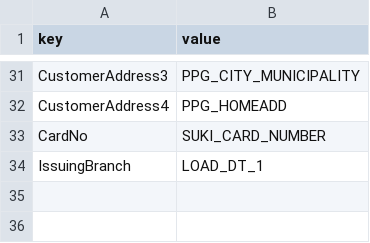
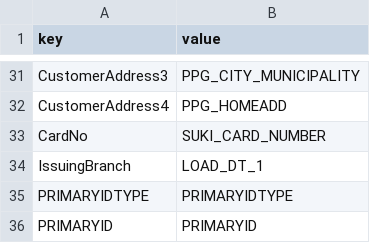
Before and after one commit to frankrichard/host, a CSV file: headers_matching.csv, drawn as a sheet; only a part is shown, gaps mark what is left out.

```diff
--- a/headers_matching.csv
+++ b/headers_matching.csv
@@ -34 +34,3 @@ CardNo,SUKI_CARD_NUMBER
 IssuingBranch,LOAD_DT_1
+PRIMARYIDTYPE,PRIMARYIDTYPE
+PRIMARYID,PRIMARYID
```
Also changed, not shown: 1 other file.
